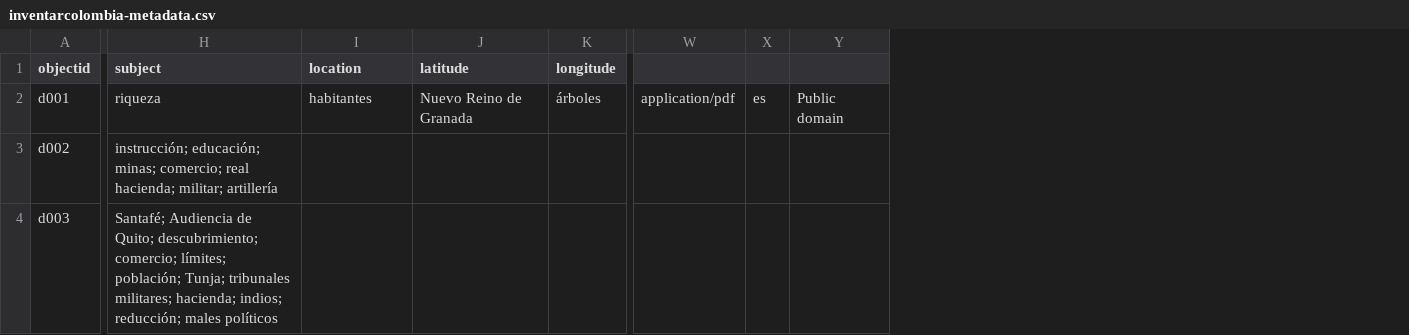
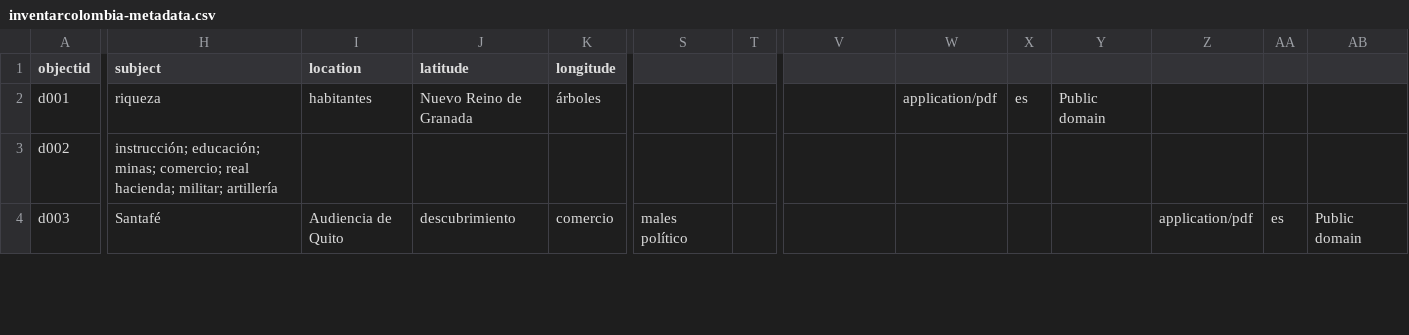
Before and after one commit to mariajoafana/inventar_colombia, a CSV file: _data/inventarcolombia-metadata.csv, drawn as a sheet; only a part is shown, gaps mark what is left out; addresses are those after the commit; the diff covers the shown part only; the diff names each change by its address in the sheet, - before the commit and + after, or states it on an @@ line.

Commit message:
Update inventarcolombia-metadata.csv

```diff
--- a/_data/inventarcolombia-metadata.csv
+++ b/_data/inventarcolombia-metadata.csv
+column S, row 4: males político
+column T, empty
+column W, row 2: application/pdf
+column X, row 2: es
+column Y, row 2: Public domain
+column Z, row 4: application/pdf
-V2: application/pdf
+V2: (empty)
-AA2: es
+AA2: (empty)
-AB2: Public domain
+AB2: (empty)
-H4 (subject): Santafé; Audiencia de Quito; descubrimiento; comercio; límites; población; Tunja; tribunales militares; hacienda; indios; reducción; males políticos
+H4 (subject): Santafé
-I4 (location): (empty)
+I4 (location): Audiencia de Quito
-J4 (latitude): (empty)
+J4 (latitude): descubrimiento
-K4 (longitude): (empty)
+K4 (longitude): comercio
-AA4: (empty)
+AA4: es
-AB4: (empty)
+AB4: Public domain
```
Also changed, not shown: 3 removed columns and 49 edited cells elsewhere in this file.
